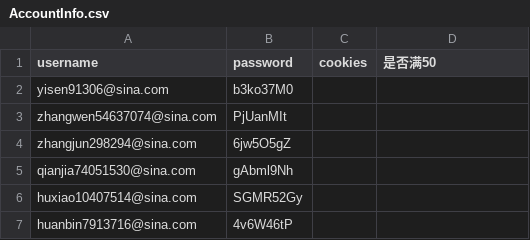
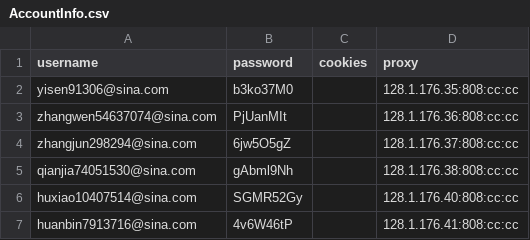
Before and after one commit to czds68/AmazonBuy, a CSV file: amazonbuy_database/AccountInfo.csv, drawn as a sheet.

Commit message:
add proxy 0529

```diff
--- a/amazonbuy_database/AccountInfo.csv
+++ b/amazonbuy_database/AccountInfo.csv
@@ -1,7 +1,7 @@
-username,password,cookies,是否满50,,,,,,,,,,,,,,,,,,,,,,,,,,,,,,,,,,,,,,,,,,,,,,,,,,,,,,,,,,,,,,,,,,,,,,,,,,,,,,,,,,,,,,,,,,,,,,,,,,,,,,,,,,,,,,,,,,,,,,,,,,,,,,,,,,,,,,,,,,,,,,,,,,,,,,,,,,,,,,,,,,,,,,,,,,,,,,,,,,,,,,,,,,,,,,,,,,,,,,,,,,,,,,,,,,,,,,,,,,,,,,,,,,,,,,,,,,,,,,,,,,,,,,,,,,,
-yisen91306@sina.com,b3ko37M0,,,,,,,,,,,,,,,,,,,,,,,,,,,,,,,,,,,,,,,,,,,,,,,,,,,,,,,,,,,,,,,,,,,,,,,,,,,,,,,,,,,,,,,,,,,,,,,,,,,,,,,,,,,,,,,,,,,,,,,,,,,,,,,,,,,,,,,,,,,,,,,,,,,,,,,,,,,,,,,,,,,,,,,,,,,,,,,,,,,,,,,,,,,,,,,,,,,,,,,,,,,,,,,,,,,,,,,,,,,,,,,,,,,,,,,,,,,,,,,,,,,,,,,,,,,,,
-zhangwen54637074@sina.com,PjUanMIt,,,,,,,,,,,,,,,,,,,,,,,,,,,,,,,,,,,,,,,,,,,,,,,,,,,,,,,,,,,,,,,,,,,,,,,,,,,,,,,,,,,,,,,,,,,,,,,,,,,,,,,,,,,,,,,,,,,,,,,,,,,,,,,,,,,,,,,,,,,,,,,,,,,,,,,,,,,,,,,,,,,,,,,,,,,,,,,,,,,,,,,,,,,,,,,,,,,,,,,,,,,,,,,,,,,,,,,,,,,,,,,,,,,,,,,,,,,,,,,,,,,,,,,,,,,,,
-zhangjun298294@sina.com,6jw5O5gZ,,,,,,,,,,,,,,,,,,,,,,,,,,,,,,,,,,,,,,,,,,,,,,,,,,,,,,,,,,,,,,,,,,,,,,,,,,,,,,,,,,,,,,,,,,,,,,,,,,,,,,,,,,,,,,,,,,,,,,,,,,,,,,,,,,,,,,,,,,,,,,,,,,,,,,,,,,,,,,,,,,,,,,,,,,,,,,,,,,,,,,,,,,,,,,,,,,,,,,,,,,,,,,,,,,,,,,,,,,,,,,,,,,,,,,,,,,,,,,,,,,,,,,,,,,,,,
-qianjia74051530@sina.com,gAbml9Nh,,,,,,,,,,,,,,,,,,,,,,,,,,,,,,,,,,,,,,,,,,,,,,,,,,,,,,,,,,,,,,,,,,,,,,,,,,,,,,,,,,,,,,,,,,,,,,,,,,,,,,,,,,,,,,,,,,,,,,,,,,,,,,,,,,,,,,,,,,,,,,,,,,,,,,,,,,,,,,,,,,,,,,,,,,,,,,,,,,,,,,,,,,,,,,,,,,,,,,,,,,,,,,,,,,,,,,,,,,,,,,,,,,,,,,,,,,,,,,,,,,,,,,,,,,,,,
-huxiao10407514@sina.com,SGMR52Gy,,,,,,,,,,,,,,,,,,,,,,,,,,,,,,,,,,,,,,,,,,,,,,,,,,,,,,,,,,,,,,,,,,,,,,,,,,,,,,,,,,,,,,,,,,,,,,,,,,,,,,,,,,,,,,,,,,,,,,,,,,,,,,,,,,,,,,,,,,,,,,,,,,,,,,,,,,,,,,,,,,,,,,,,,,,,,,,,,,,,,,,,,,,,,,,,,,,,,,,,,,,,,,,,,,,,,,,,,,,,,,,,,,,,,,,,,,,,,,,,,,,,,,,,,,,,,
-huanbin7913716@sina.com,4v6W46tP,,,,,,,,,,,,,,,,,,,,,,,,,,,,,,,,,,,,,,,,,,,,,,,,,,,,,,,,,,,,,,,,,,,,,,,,,,,,,,,,,,,,,,,,,,,,,,,,,,,,,,,,,,,,,,,,,,,,,,,,,,,,,,,,,,,,,,,,,,,,,,,,,,,,,,,,,,,,,,,,,,,,,,,,,,,,,,,,,,,,,,,,,,,,,,,,,,,,,,,,,,,,,,,,,,,,,,,,,,,,,,,,,,,,,,,,,,,,,,,,,,,,,,,,,,,,,
+username,password,cookies,proxy,,,,,,,,,,,,,,,,,,,,,,,,,,,,,,,,,,,,,,,,,,,,,,,,,,,,,,,,,,,,,,,,,,,,,,,,,,,,,,,,,,,,,,,,,,,,,,,,,,,,,,,,,,,,,,,,,,,,,,,,,,,,,,,,,,,,,,,,,,,,,,,,,,,,,,,,,,,,,,,,,,,,,,,,,,,,,,,,,,,,,,,,,,,,,,,,,,,,,,,,,,,,,,,,,,,,,,,,,,,,,,,,,,,,,,,,,,,,,,,,,,,,,,,,,,,
+yisen91306@sina.com,b3ko37M0,,128.1.176.35:808:cc:cc,,,,,,,,,,,,,,,,,,,,,,,,,,,,,,,,,,,,,,,,,,,,,,,,,,,,,,,,,,,,,,,,,,,,,,,,,,,,,,,,,,,,,,,,,,,,,,,,,,,,,,,,,,,,,,,,,,,,,,,,,,,,,,,,,,,,,,,,,,,,,,,,,,,,,,,,,,,,,,,,,,,,,,,,,,,,,,,,,,,,,,,,,,,,,,,,,,,,,,,,,,,,,,,,,,,,,,,,,,,,,,,,,,,,,,,,,,,,,,,,,,,,,,,,,,,
+zhangwen54637074@sina.com,PjUanMIt,,128.1.176.36:808:cc:cc,,,,,,,,,,,,,,,,,,,,,,,,,,,,,,,,,,,,,,,,,,,,,,,,,,,,,,,,,,,,,,,,,,,,,,,,,,,,,,,,,,,,,,,,,,,,,,,,,,,,,,,,,,,,,,,,,,,,,,,,,,,,,,,,,,,,,,,,,,,,,,,,,,,,,,,,,,,,,,,,,,,,,,,,,,,,,,,,,,,,,,,,,,,,,,,,,,,,,,,,,,,,,,,,,,,,,,,,,,,,,,,,,,,,,,,,,,,,,,,,,,,,,,,,,,,
+zhangjun298294@sina.com,6jw5O5gZ,,128.1.176.37:808:cc:cc,,,,,,,,,,,,,,,,,,,,,,,,,,,,,,,,,,,,,,,,,,,,,,,,,,,,,,,,,,,,,,,,,,,,,,,,,,,,,,,,,,,,,,,,,,,,,,,,,,,,,,,,,,,,,,,,,,,,,,,,,,,,,,,,,,,,,,,,,,,,,,,,,,,,,,,,,,,,,,,,,,,,,,,,,,,,,,,,,,,,,,,,,,,,,,,,,,,,,,,,,,,,,,,,,,,,,,,,,,,,,,,,,,,,,,,,,,,,,,,,,,,,,,,,,,,
+qianjia74051530@sina.com,gAbml9Nh,,128.1.176.38:808:cc:cc,,,,,,,,,,,,,,,,,,,,,,,,,,,,,,,,,,,,,,,,,,,,,,,,,,,,,,,,,,,,,,,,,,,,,,,,,,,,,,,,,,,,,,,,,,,,,,,,,,,,,,,,,,,,,,,,,,,,,,,,,,,,,,,,,,,,,,,,,,,,,,,,,,,,,,,,,,,,,,,,,,,,,,,,,,,,,,,,,,,,,,,,,,,,,,,,,,,,,,,,,,,,,,,,,,,,,,,,,,,,,,,,,,,,,,,,,,,,,,,,,,,,,,,,,,,
+huxiao10407514@sina.com,SGMR52Gy,,128.1.176.40:808:cc:cc,,,,,,,,,,,,,,,,,,,,,,,,,,,,,,,,,,,,,,,,,,,,,,,,,,,,,,,,,,,,,,,,,,,,,,,,,,,,,,,,,,,,,,,,,,,,,,,,,,,,,,,,,,,,,,,,,,,,,,,,,,,,,,,,,,,,,,,,,,,,,,,,,,,,,,,,,,,,,,,,,,,,,,,,,,,,,,,,,,,,,,,,,,,,,,,,,,,,,,,,,,,,,,,,,,,,,,,,,,,,,,,,,,,,,,,,,,,,,,,,,,,,,,,,,,,
+huanbin7913716@sina.com,4v6W46tP,,128.1.176.41:808:cc:cc,,,,,,,,,,,,,,,,,,,,,,,,,,,,,,,,,,,,,,,,,,,,,,,,,,,,,,,,,,,,,,,,,,,,,,,,,,,,,,,,,,,,,,,,,,,,,,,,,,,,,,,,,,,,,,,,,,,,,,,,,,,,,,,,,,,,,,,,,,,,,,,,,,,,,,,,,,,,,,,,,,,,,,,,,,,,,,,,,,,,,,,,,,,,,,,,,,,,,,,,,,,,,,,,,,,,,,,,,,,,,,,,,,,,,,,,,,,,,,,,,,,,,,,,,,,
```
